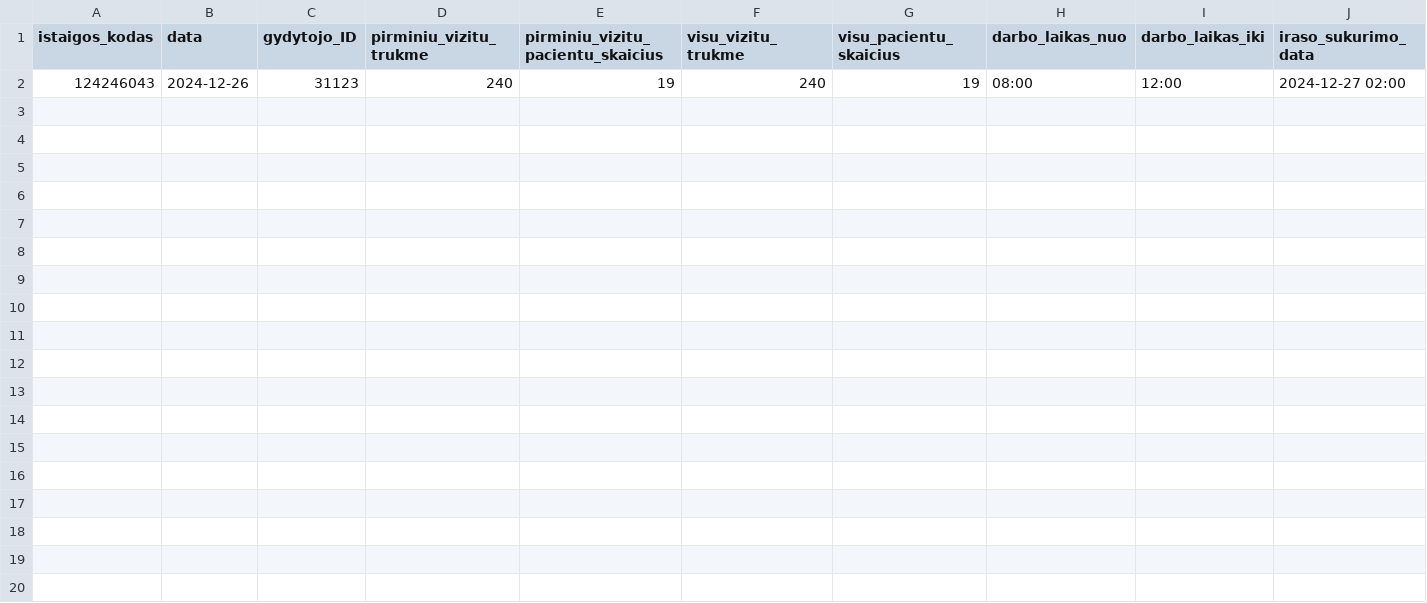
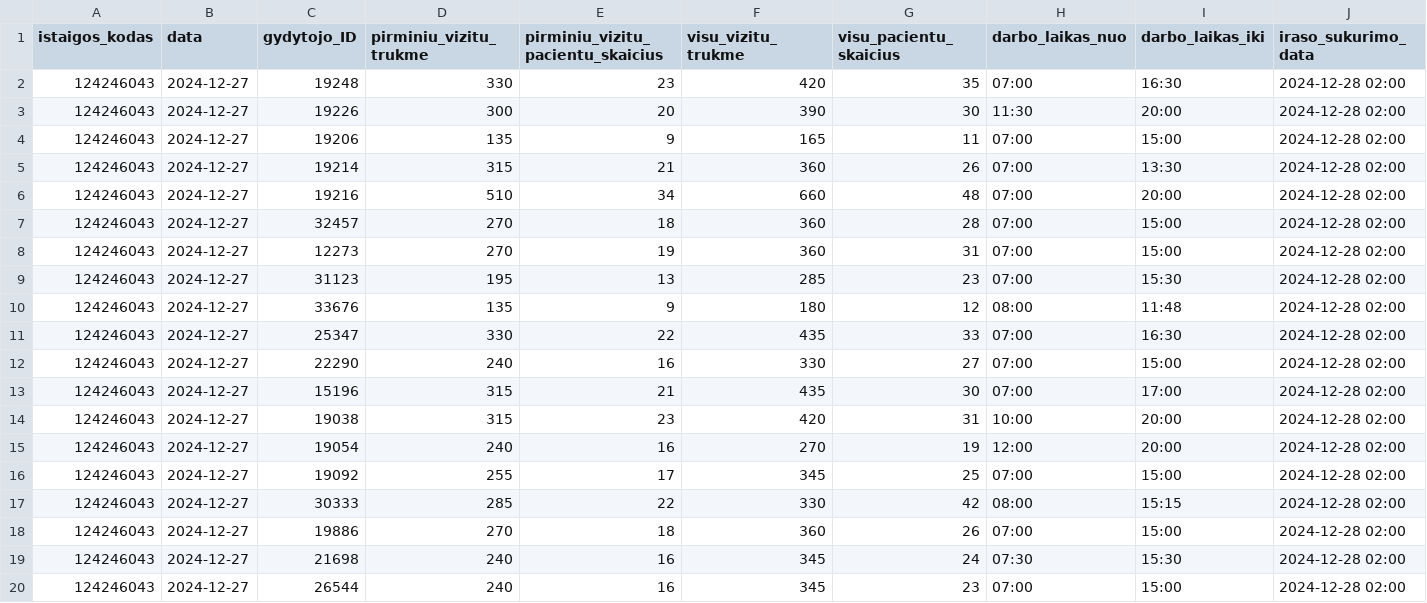
Before and after one commit to NVPgit/naujosios-vilnios-poliklinika, a CSV file: 124246043_family_doctors_visits_hours.csv, drawn as a sheet.

```diff
--- a/124246043_family_doctors_visits_hours.csv
+++ b/124246043_family_doctors_visits_hours.csv
@@ -1,2 +1,20 @@
 istaigos_kodas;data;gydytojo_ID;pirminiu_vizitu_trukme;pirminiu_vizitu_pacientu_skaicius;visu_vizitu_trukme;visu_pacientu_skaicius;darbo_laikas_nuo;darbo_laikas_iki;iraso_sukurimo_data
-124246043;2024-12-26;31123;240;19;240;19;08:00;12:00;2024-12-27 02:00
+124246043;2024-12-27;19248;330;23;420;35;07:00;16:30;2024-12-28 02:00
+124246043;2024-12-27;19226;300;20;390;30;11:30;20:00;2024-12-28 02:00
+124246043;2024-12-27;19206;135;9;165;11;07:00;15:00;2024-12-28 02:00
+124246043;2024-12-27;19214;315;21;360;26;07:00;13:30;2024-12-28 02:00
+124246043;2024-12-27;19216;510;34;660;48;07:00;20:00;2024-12-28 02:00
+124246043;2024-12-27;32457;270;18;360;28;07:00;15:00;2024-12-28 02:00
+124246043;2024-12-27;12273;270;19;360;31;07:00;15:00;2024-12-28 02:00
+124246043;2024-12-27;31123;195;13;285;23;07:00;15:30;2024-12-28 02:00
+124246043;2024-12-27;33676;135;9;180;12;08:00;11:48;2024-12-28 02:00
+124246043;2024-12-27;25347;330;22;435;33;07:00;16:30;2024-12-28 02:00
+124246043;2024-12-27;22290;240;16;330;27;07:00;15:00;2024-12-28 02:00
+124246043;2024-12-27;15196;315;21;435;30;07:00;17:00;2024-12-28 02:00
+124246043;2024-12-27;19038;315;23;420;31;10:00;20:00;2024-12-28 02:00
+124246043;2024-12-27;19054;240;16;270;19;12:00;20:00;2024-12-28 02:00
+124246043;2024-12-27;19092;255;17;345;25;07:00;15:00;2024-12-28 02:00
+124246043;2024-12-27;30333;285;22;330;42;08:00;15:15;2024-12-28 02:00
+124246043;2024-12-27;19886;270;18;360;26;07:00;15:00;2024-12-28 02:00
+124246043;2024-12-27;21698;240;16;345;24;07:30;15:30;2024-12-28 02:00
+124246043;2024-12-27;26544;240;16;345;23;07:00;15:00;2024-12-28 02:00
```
Also changed, not shown: 124246043_doctors_excluded.csv, 124246043_family_doctors_list.csv, 1 other file.
